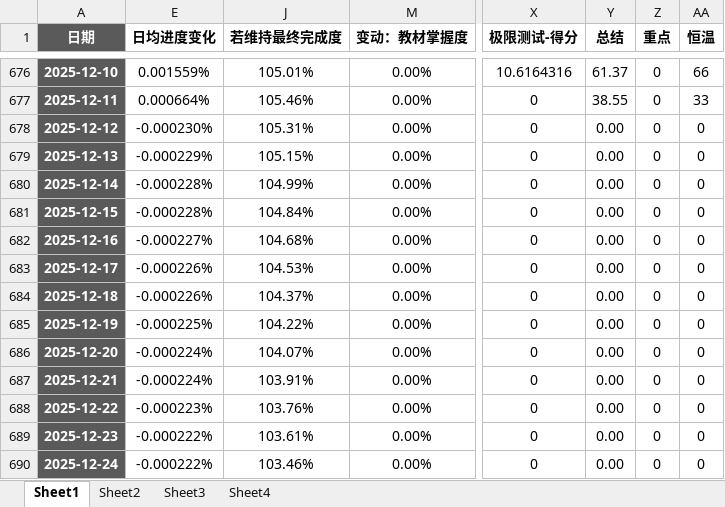
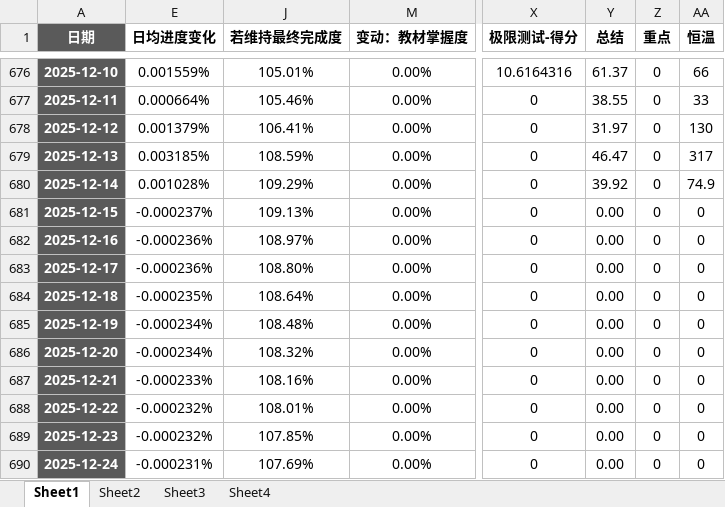
Before and after one commit to AlucardNosferatu/NPEE, an Excel workbook: 工作统计.xlsx, sheet Sheet1, drawn as a sheet; only a part is shown, gaps mark what is left out; values as stored, in another font and other column widths than the file's, no borders; conditional formats not drawn; the diff names each change by its address in the sheet, - before the commit and + after, or states it on an @@ line.

```diff
--- a/工作统计.xlsx (sheet Sheet1)
+++ b/工作统计.xlsx (sheet Sheet1)
-E678 (日均进度变化): -0.000230%
+E678 (日均进度变化): 0.001379%
-J678 (若维持最终完成度): 105.31%
+J678 (若维持最终完成度): 106.41%
-Y678 (总结): 0.00
+Y678 (总结): 31.97
-AA678 (恒温): 0
+AA678 (恒温): 130
-E679 (日均进度变化): -0.000229%
+E679 (日均进度变化): 0.003185%
-J679 (若维持最终完成度): 105.15%
+J679 (若维持最终完成度): 108.59%
-Y679 (总结): 0.00
+Y679 (总结): 46.47
-AA679 (恒温): 0
+AA679 (恒温): 317
-E680 (日均进度变化): -0.000228%
+E680 (日均进度变化): 0.001028%
-J680 (若维持最终完成度): 104.99%
+J680 (若维持最终完成度): 109.29%
-Y680 (总结): 0.00
+Y680 (总结): 39.92
-AA680 (恒温): 0
+AA680 (恒温): 74.9
-E681 (日均进度变化): -0.000228%
+E681 (日均进度变化): -0.000237%
-J681 (若维持最终完成度): 104.84%
+J681 (若维持最终完成度): 109.13%
-E682 (日均进度变化): -0.000227%
+E682 (日均进度变化): -0.000236%
-J682 (若维持最终完成度): 104.68%
+J682 (若维持最终完成度): 108.97%
-E683 (日均进度变化): -0.000226%
+E683 (日均进度变化): -0.000236%
-J683 (若维持最终完成度): 104.53%
+J683 (若维持最终完成度): 108.80%
-E684 (日均进度变化): -0.000226%
+E684 (日均进度变化): -0.000235%
-J684 (若维持最终完成度): 104.37%
+J684 (若维持最终完成度): 108.64%
-E685 (日均进度变化): -0.000225%
+E685 (日均进度变化): -0.000234%
-J685 (若维持最终完成度): 104.22%
+J685 (若维持最终完成度): 108.48%
-E686 (日均进度变化): -0.000224%
+E686 (日均进度变化): -0.000234%
-J686 (若维持最终完成度): 104.07%
+J686 (若维持最终完成度): 108.32%
-E687 (日均进度变化): -0.000224%
+E687 (日均进度变化): -0.000233%
-J687 (若维持最终完成度): 103.91%
+J687 (若维持最终完成度): 108.16%
-E688 (日均进度变化): -0.000223%
+E688 (日均进度变化): -0.000232%
-J688 (若维持最终完成度): 103.76%
+J688 (若维持最终完成度): 108.01%
-E689 (日均进度变化): -0.000222%
+E689 (日均进度变化): -0.000232%
-J689 (若维持最终完成度): 103.61%
+J689 (若维持最终完成度): 107.85%
-E690 (日均进度变化): -0.000222%
+E690 (日均进度变化): -0.000231%
-J690 (若维持最终完成度): 103.46%
+J690 (若维持最终完成度): 107.69%
```
Also changed, not shown: sheet Sheet2, sheet Sheet4, sheet Sheet3, hidden cells, charts or pictures, Note/工作摘要.xlsx, 工作报告.xlsx, 5 other files.
